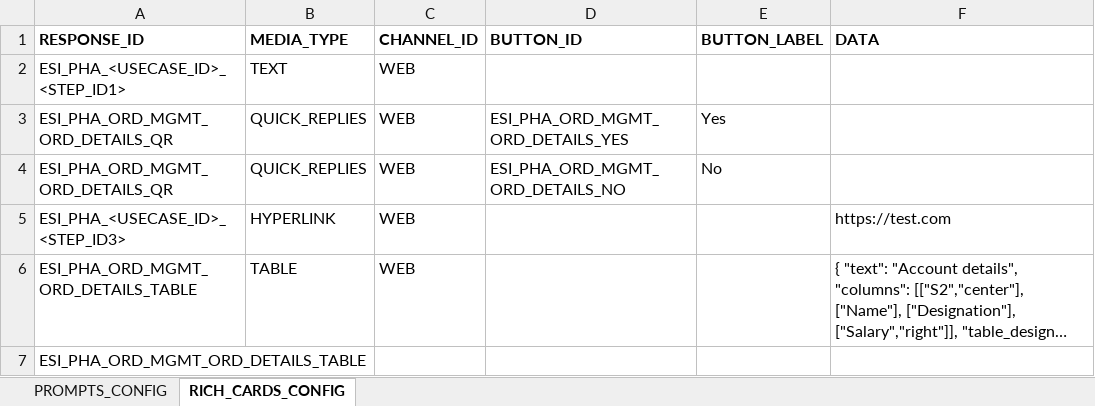
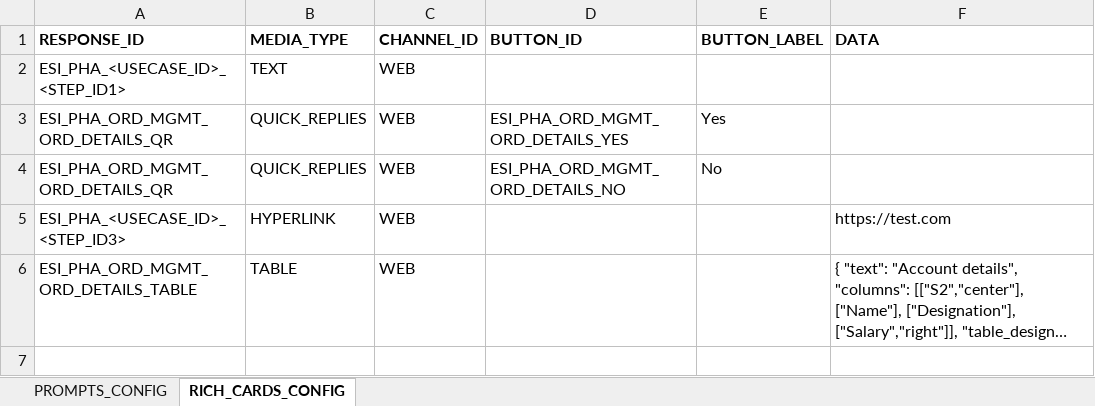
Before and after one commit to dante851/Kore-AI-Verbiage-proper-format, an Excel workbook: ESI_PHA_BOT_RESP_BUILDER_EN_CA.xlsx, sheet RICH_CARDS_CONFIG, drawn as a sheet; long unchanged cells end in …; values as stored, in another font and other column widths than the file's, no borders; the diff names each change by its address in the sheet, - before the commit and + after, or states it on an @@ line.

```diff
--- a/ESI_PHA_BOT_RESP_BUILDER_EN_CA.xlsx (sheet RICH_CARDS_CONFIG)
+++ b/ESI_PHA_BOT_RESP_BUILDER_EN_CA.xlsx (sheet RICH_CARDS_CONFIG)
-row 7: ESI_PHA_ORD_MGMT_ORD_DETAILS_TABLE
```
Also changed, not shown: sheet PROMPTS_CONFIG, 1 other file.
